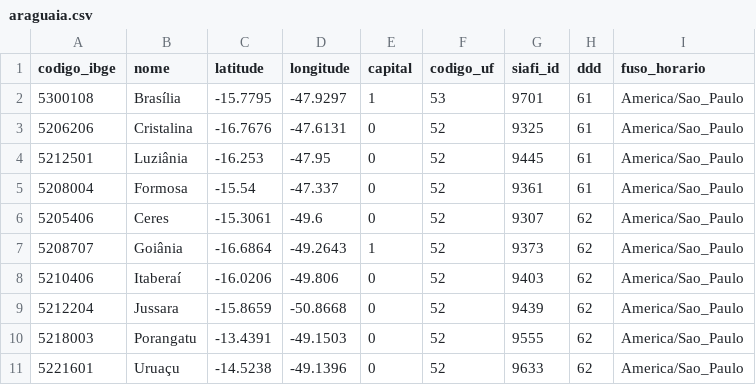
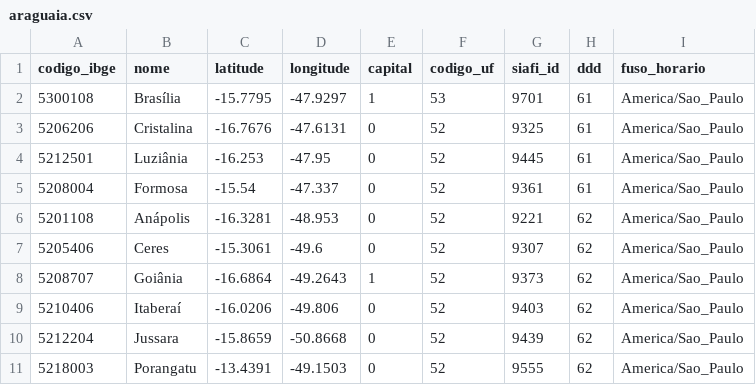
Before and after one commit to andretnunes/araguaia, a CSV file: araguaia.csv, drawn as a sheet; only a part is shown; the shorter side is filled out with more unchanged rows.

Commit message:
Update araguaia.csv

```diff
--- a/araguaia.csv
+++ b/araguaia.csv
@@ -5,2 +5,3 @@ codigo_ibge,nome,latitude,longitude,capital,codigo_uf,siafi_id,ddd,fuso_horario
 5208004,Formosa,-15.54,-47.337,0,52,9361,61,America/Sao_Paulo
+5201108,Anápolis,-16.3281,-48.953,0,52,9221,62,America/Sao_Paulo
 5205406,Ceres,-15.3061,-49.6,0,52,9307,62,America/Sao_Paulo
```
